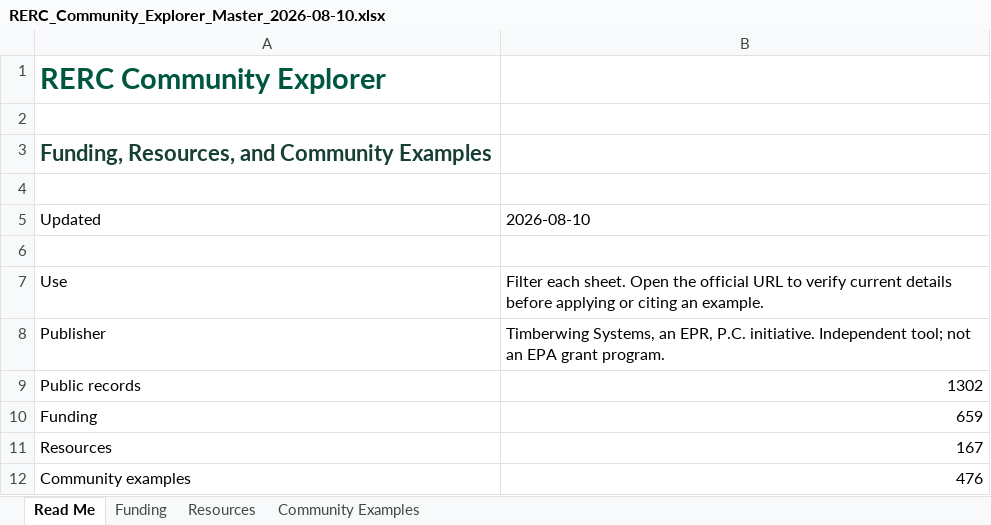
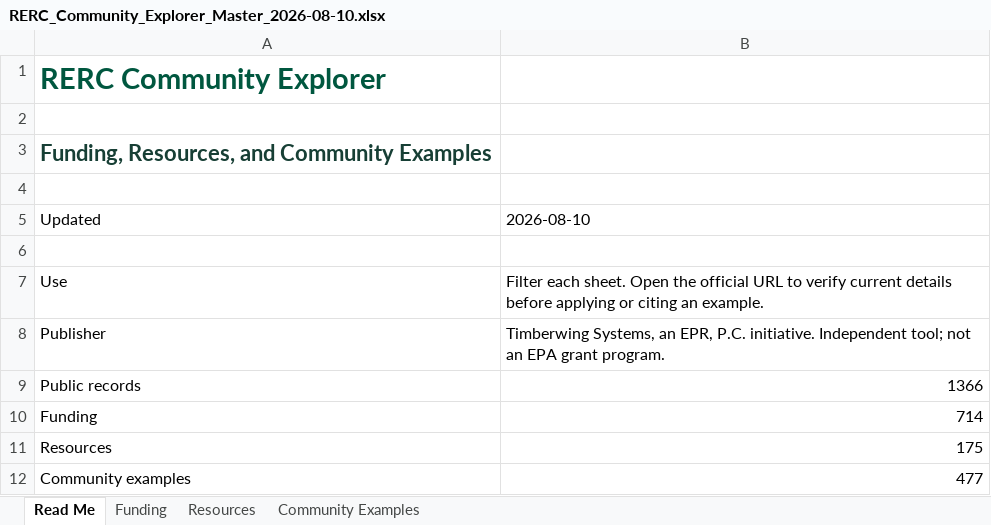
Before and after one commit to abiodunonanuga/rerc-grant-finder, an Excel workbook: downloads/RERC_Community_Explorer_Master_2026-08-10.xlsx, sheet Read Me, drawn as a sheet; values as stored, in another font and other column widths than the file's, no borders; the diff names each change by its address in the sheet, - before the commit and + after, or states it on an @@ line.

```diff
--- a/downloads/RERC_Community_Explorer_Master_2026-08-10.xlsx (sheet Read Me)
+++ b/downloads/RERC_Community_Explorer_Master_2026-08-10.xlsx (sheet Read Me)
-B9: 1302
+B9: 1366
-B10: 659
+B10: 714
-B11: 167
+B11: 175
-B12: 476
+B12: 477
```
Also changed, not shown: sheet Funding, sheet Resources, sheet Community Examples, 4 other files.
